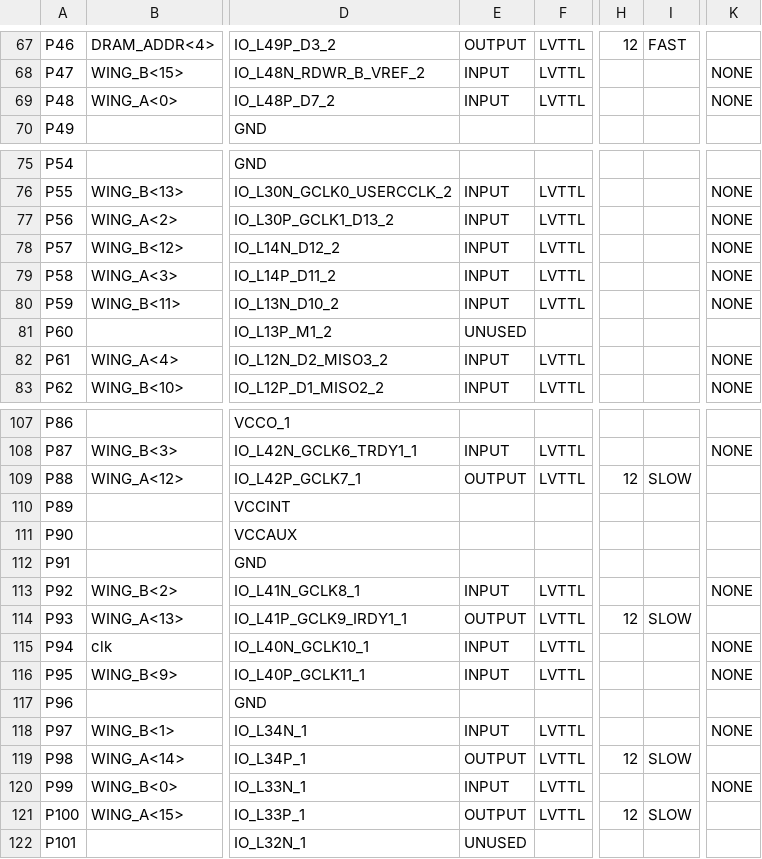
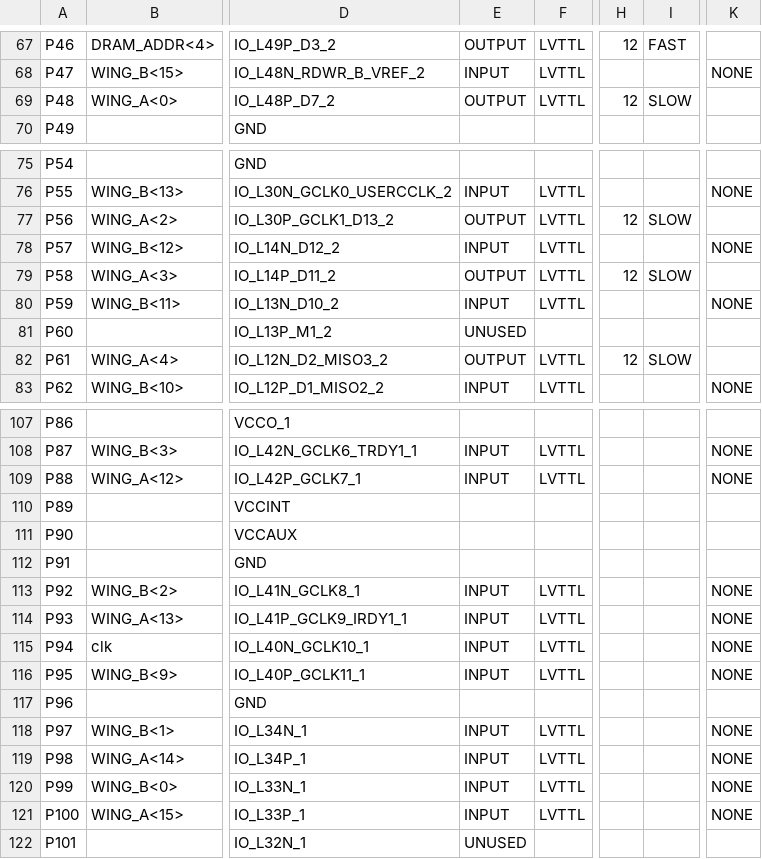
Before and after one commit to UkatIhsoh/Measurement_part, a CSV file: Measurement_pad.csv, drawn as a sheet; only a part is shown, gaps mark what is left out; the diff covers the shown part only; the diff names each change by its address in the sheet, - before the commit and + after, or states it on an @@ line.

```diff
--- a/Measurement_pad.csv
+++ b/Measurement_pad.csv
-E69: INPUT
+E69: OUTPUT
-H69: (empty)
+H69: 12
-I69: (empty)
+I69: SLOW
-K69: NONE
+K69: (empty)
-E77: INPUT
+E77: OUTPUT
-H77: (empty)
+H77: 12
-I77: (empty)
+I77: SLOW
-K77: NONE
+K77: (empty)
-E79: INPUT
+E79: OUTPUT
-H79: (empty)
+H79: 12
-I79: (empty)
+I79: SLOW
-K79: NONE
+K79: (empty)
-E82: INPUT
+E82: OUTPUT
-H82: (empty)
+H82: 12
-I82: (empty)
+I82: SLOW
-K82: NONE
+K82: (empty)
-E109: OUTPUT
+E109: INPUT
-H109: 12
+H109: (empty)
-I109: SLOW
+I109: (empty)
-K109: (empty)
+K109: NONE
-E114: OUTPUT
+E114: INPUT
-H114: 12
+H114: (empty)
-I114: SLOW
+I114: (empty)
-K114: (empty)
+K114: NONE
-E119: OUTPUT
+E119: INPUT
-H119: 12
+H119: (empty)
-I119: SLOW
+I119: (empty)
-K119: (empty)
+K119: NONE
-E121: OUTPUT
+E121: INPUT
-H121: 12
+H121: (empty)
-I121: SLOW
+I121: (empty)
-K121: (empty)
+K121: NONE
```
Also changed, not shown: 1 edited cell elsewhere in this file, 47 other files.
